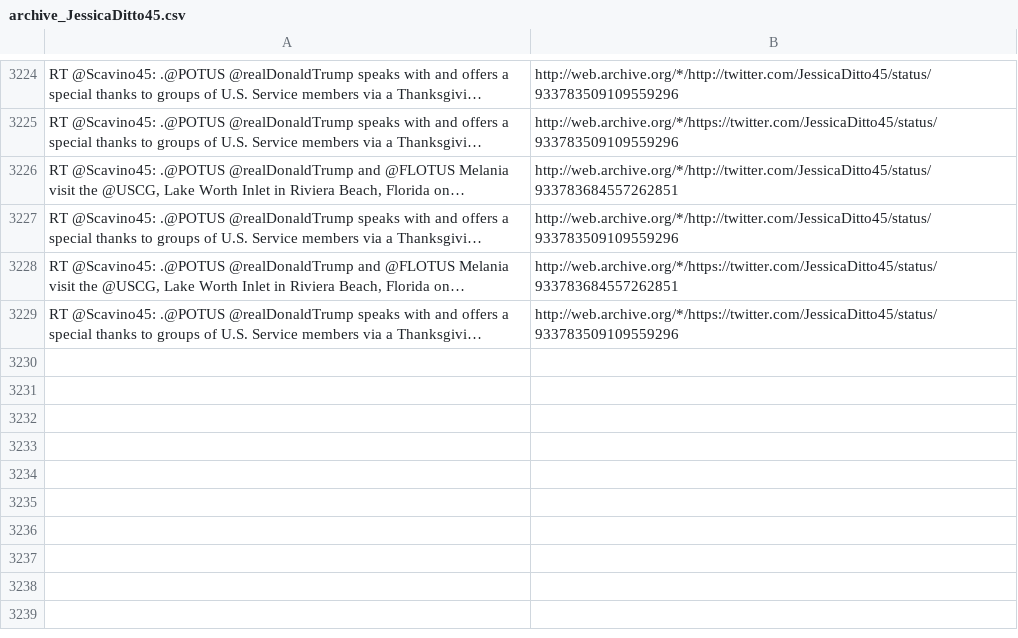
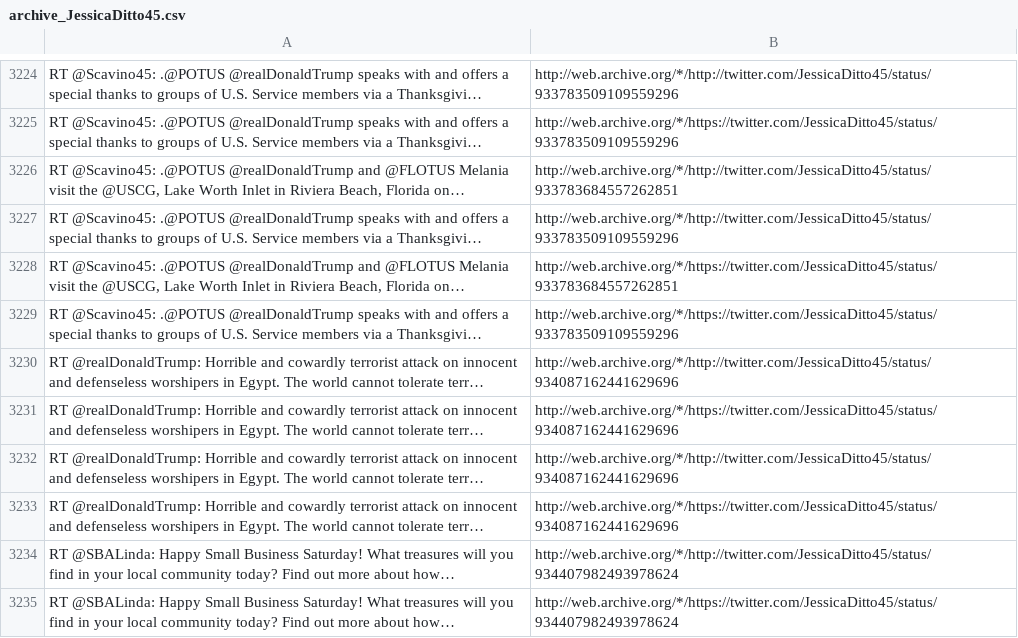
Before and after one commit to patrick-brian-mooney/archive-junta, a CSV file: data/archive_JessicaDitto45.csv, drawn as a sheet; only a part is shown, gaps mark what is left out; the diff names each change by its address in the sheet, - before the commit and + after, or states it on an @@ line.

```diff
--- a/data/archive_JessicaDitto45.csv
+++ b/data/archive_JessicaDitto45.csv
+row 3230: RT @realDonaldTrump: Horrible and cowardly terrorist attack on innocent and defenseless worshipers in Egypt. The world cannot tolerate terr… | http://web.archive.org/*/http://twitter.com/JessicaDitto45/status/934087162441629696
+row 3231: RT @realDonaldTrump: Horrible and cowardly terrorist attack on innocent and defenseless worshipers in Egypt. The world cannot tolerate terr… | http://web.archive.org/*/https://twitter.com/JessicaDitto45/status/934087162441629696
+row 3232: RT @realDonaldTrump: Horrible and cowardly terrorist attack on innocent and defenseless worshipers in Egypt. The world cannot tolerate terr… | http://web.archive.org/*/http://twitter.com/JessicaDitto45/status/934087162441629696
+row 3233: RT @realDonaldTrump: Horrible and cowardly terrorist attack on innocent and defenseless worshipers in Egypt. The world cannot tolerate terr… | http://web.archive.org/*/https://twitter.com/JessicaDitto45/status/934087162441629696
+row 3234: RT @SBALinda: Happy Small Business Saturday! What treasures will you find in your local community today? Find out more about how… | http://web.archive.org/*/http://twitter.com/JessicaDitto45/status/934407982493978624
+row 3235: RT @SBALinda: Happy Small Business Saturday! What treasures will you find in your local community today? Find out more about how… | http://web.archive.org/*/https://twitter.com/JessicaDitto45/status/934407982493978624
```
Also changed, not shown: data/archive_PressSec.csv, data/archive_SBALinda.csv, 50 other files.
